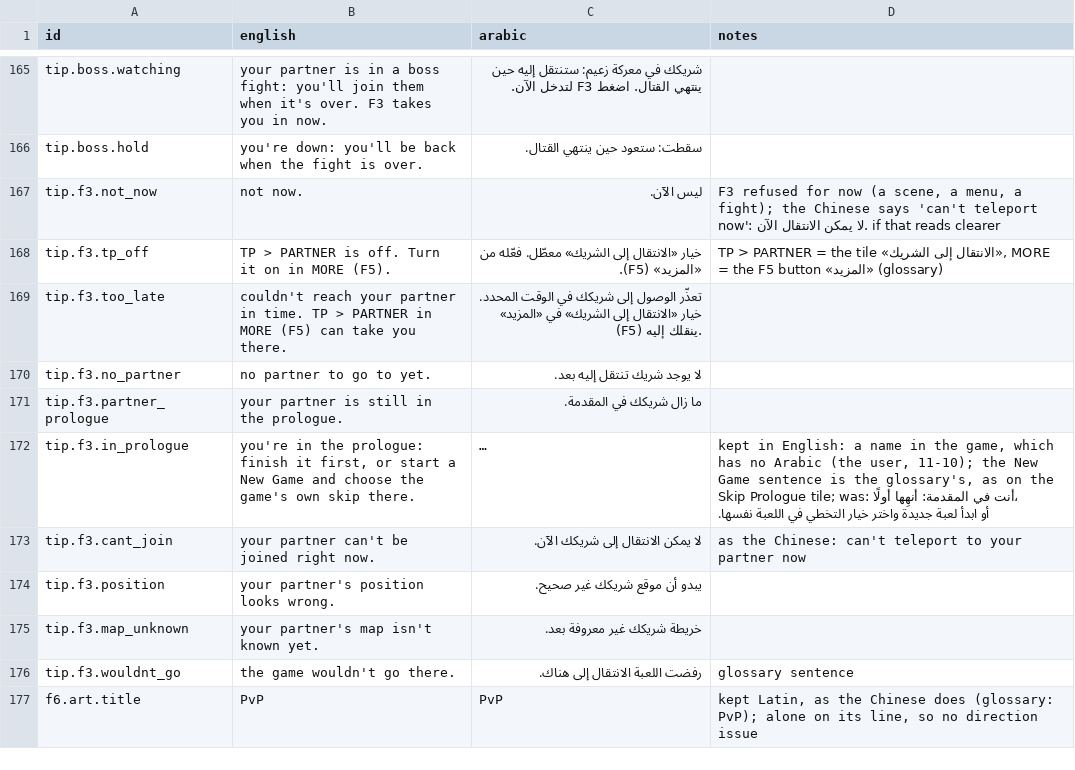
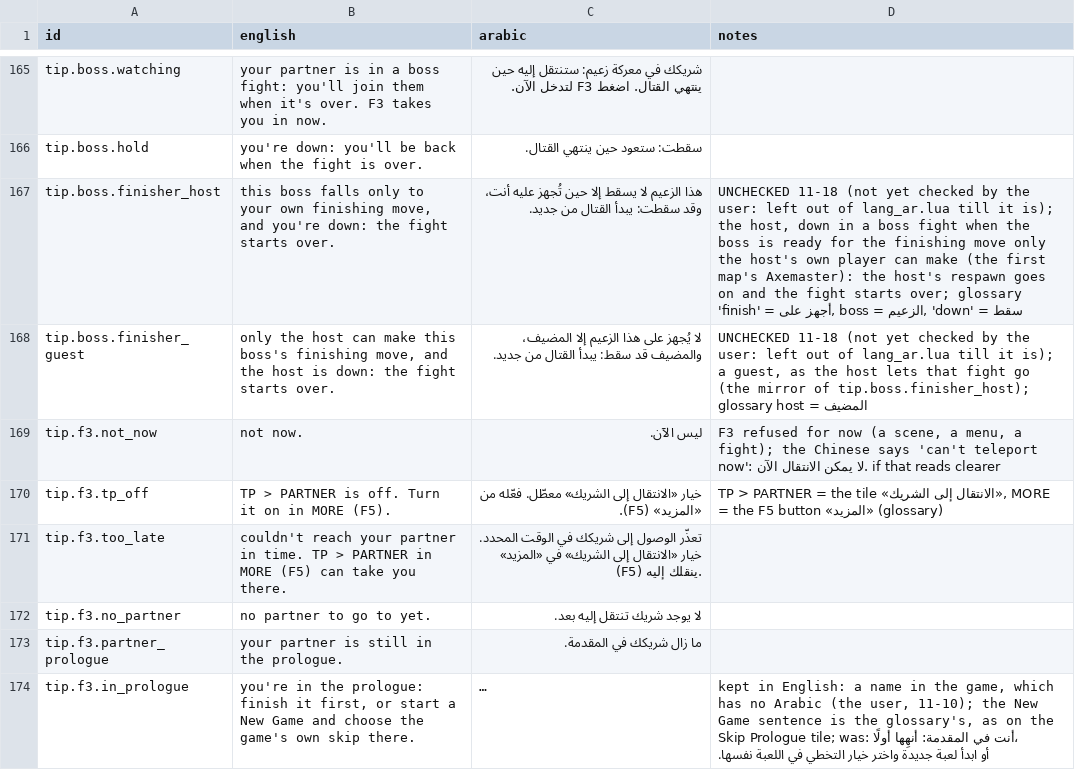
Before and after one commit to XxaymanXx/PhantomPact, a TSV file: art/arabic.tsv, drawn as a sheet; only a part is shown, gaps mark what is left out; the shorter side is filled out with more unchanged rows; long unchanged cells end in ….

```diff
--- a/art/arabic.tsv
+++ b/art/arabic.tsv
@@ -166,2 +166,4 @@ tip.boss.watching	your partner is in a boss fight: you'll join them when it's ov
 tip.boss.hold	you're down: you'll be back when the fight is over.	سقطت: ستعود حين ينتهي القتال.	
+tip.boss.finisher_host	this boss falls only to your own finishing move, and you're down: the fight starts over.	هذا الزعيم لا يسقط إلا حين تُجهز عليه أنت، وقد سقطت: يبدأ القتال من جديد.	UNCHECKED 11-18 (not yet checked by the user: left out of lang_ar.lua till it is); the host, down in a boss fight when the boss is ready for the finishing move only the host's own player can make (the first map's Axemaster): the host's respawn goes on and the fight starts over; glossary 'finish' = أجهز على, boss = الزعيم, 'down' = سقط
+tip.boss.finisher_guest	only the host can make this boss's finishing move, and the host is down: the fight starts over.	لا يُجهز على هذا الزعيم إلا المضيف، والمضيف قد سقط: يبدأ القتال من جديد.	UNCHECKED 11-18 (not yet checked by the user: left out of lang_ar.lua till it is); a guest, as the host lets that fight go (the mirror of tip.boss.finisher_host); glossary host = المضيف
 tip.f3.not_now	not now.	ليس الآن.	F3 refused for now (a scene, a menu, a fight); the Chinese says 'can't teleport now': لا يمكن الانتقال الآن. if that reads clearer
```
Also changed, not shown: 9 other files.
